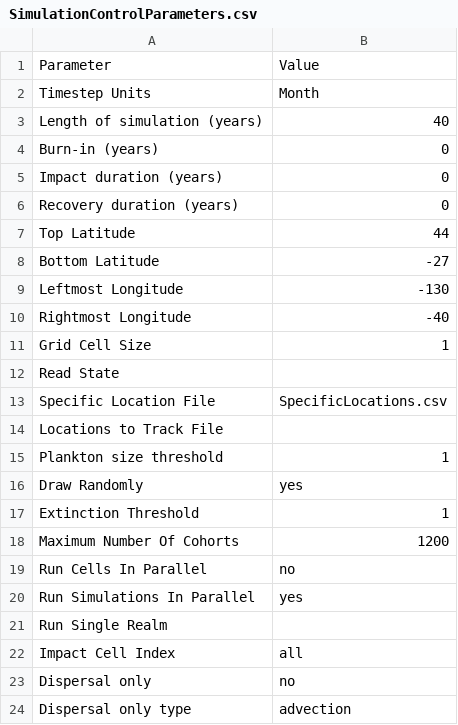
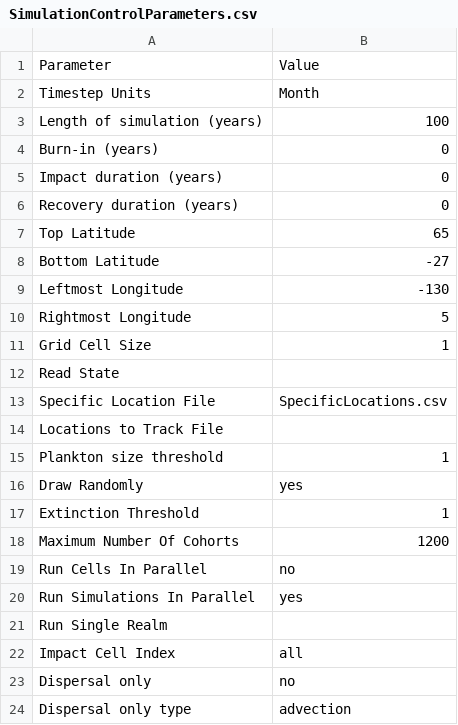
Before and after one commit to eamousing/C-sharp-version-of-Madingley, a CSV file: Madingley/input/Model setup/SimulationControlParameters.csv, drawn as a sheet.

```diff
--- a/Madingley/input/Model setup/SimulationControlParameters.csv
+++ b/Madingley/input/Model setup/SimulationControlParameters.csv
@@ -2,3 +2,3 @@ Parameter,Value
 Timestep Units,Month
-Length of simulation (years),40
+Length of simulation (years),100
 Burn-in (years),0
@@ -6,6 +6,6 @@ Impact duration (years),0
 Recovery duration (years),0
-Top Latitude,44
+Top Latitude,65
 Bottom Latitude,-27
 Leftmost Longitude,-130
-Rightmost Longitude,-40
+Rightmost Longitude,5
 Grid Cell Size,1
```
Also changed, not shown: Madingley/input/Model setup/OutputControlParameters.csv, 2 other files.
